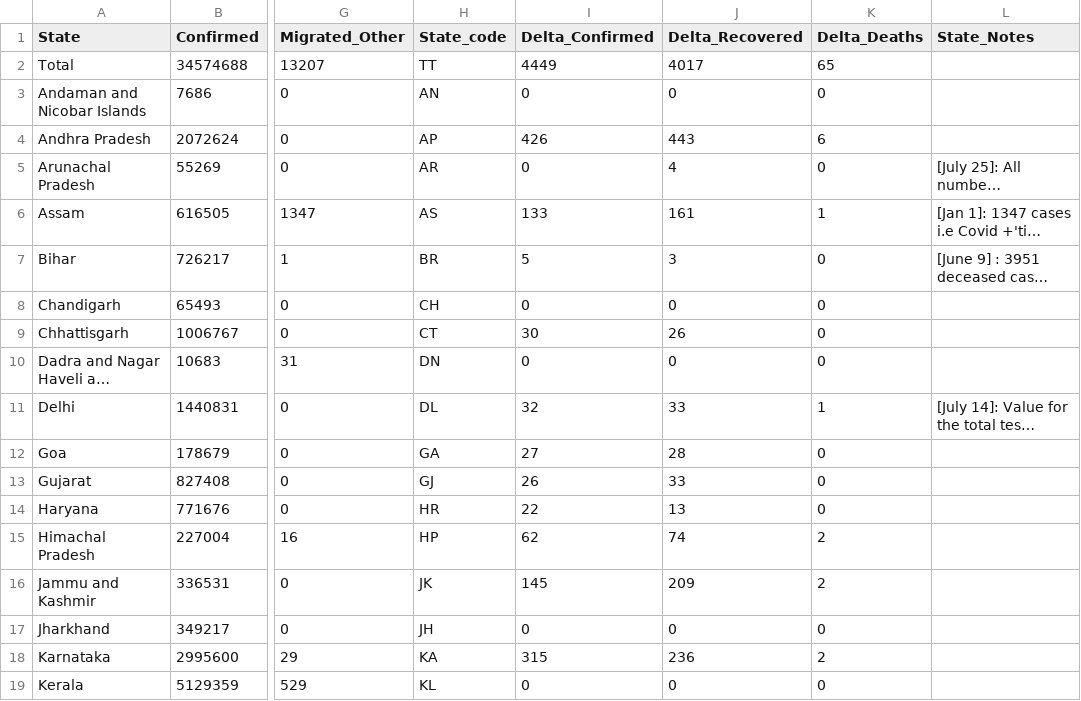
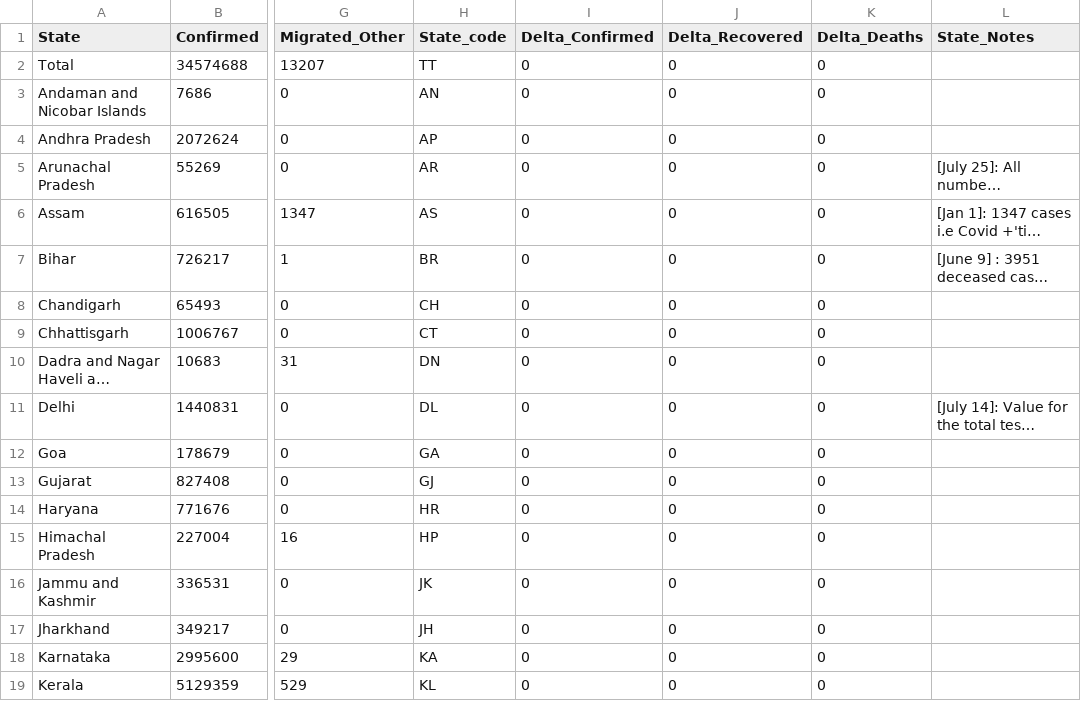
Before and after one commit to keshavashiya/covid19bharat_data, a CSV file: csv/latest/state_wise.csv, drawn as a sheet; only a part is shown, gaps mark what is left out; long unchanged cells end in …; the diff covers the shown part only; the diff names each change by its address in the sheet, - before the commit and + after, or states it on an @@ line.

Commit message:
data updated on - Mon Nov 29 07:16:57 IST 2021

```diff
--- a/csv/latest/state_wise.csv
+++ b/csv/latest/state_wise.csv
-I2 (Delta_Confirmed): 4449
+I2 (Delta_Confirmed): 0
-J2 (Delta_Recovered): 4017
+J2 (Delta_Recovered): 0
-K2 (Delta_Deaths): 65
+K2 (Delta_Deaths): 0
-I4 (Delta_Confirmed): 426
+I4 (Delta_Confirmed): 0
-J4 (Delta_Recovered): 443
+J4 (Delta_Recovered): 0
-K4 (Delta_Deaths): 6
+K4 (Delta_Deaths): 0
-J5 (Delta_Recovered): 4
+J5 (Delta_Recovered): 0
-I6 (Delta_Confirmed): 133
+I6 (Delta_Confirmed): 0
-J6 (Delta_Recovered): 161
+J6 (Delta_Recovered): 0
-K6 (Delta_Deaths): 1
+K6 (Delta_Deaths): 0
-I7 (Delta_Confirmed): 5
+I7 (Delta_Confirmed): 0
-J7 (Delta_Recovered): 3
+J7 (Delta_Recovered): 0
-I9 (Delta_Confirmed): 30
+I9 (Delta_Confirmed): 0
-J9 (Delta_Recovered): 26
+J9 (Delta_Recovered): 0
-I11 (Delta_Confirmed): 32
+I11 (Delta_Confirmed): 0
-J11 (Delta_Recovered): 33
+J11 (Delta_Recovered): 0
-K11 (Delta_Deaths): 1
+K11 (Delta_Deaths): 0
-I12 (Delta_Confirmed): 27
+I12 (Delta_Confirmed): 0
-J12 (Delta_Recovered): 28
+J12 (Delta_Recovered): 0
-I13 (Delta_Confirmed): 26
+I13 (Delta_Confirmed): 0
-J13 (Delta_Recovered): 33
+J13 (Delta_Recovered): 0
-I14 (Delta_Confirmed): 22
+I14 (Delta_Confirmed): 0
-J14 (Delta_Recovered): 13
+J14 (Delta_Recovered): 0
-I15 (Delta_Confirmed): 62
+I15 (Delta_Confirmed): 0
-J15 (Delta_Recovered): 74
+J15 (Delta_Recovered): 0
-K15:K16 (Delta_Deaths): 2
+K15:K16 (Delta_Deaths): 0
-I16 (Delta_Confirmed): 145
+I16 (Delta_Confirmed): 0
-J16 (Delta_Recovered): 209
+J16 (Delta_Recovered): 0
-I18 (Delta_Confirmed): 315
+I18 (Delta_Confirmed): 0
-J18 (Delta_Recovered): 236
+J18 (Delta_Recovered): 0
-K18 (Delta_Deaths): 2
+K18 (Delta_Deaths): 0
```
Also changed, not shown: 38 edited cells elsewhere in this file.
